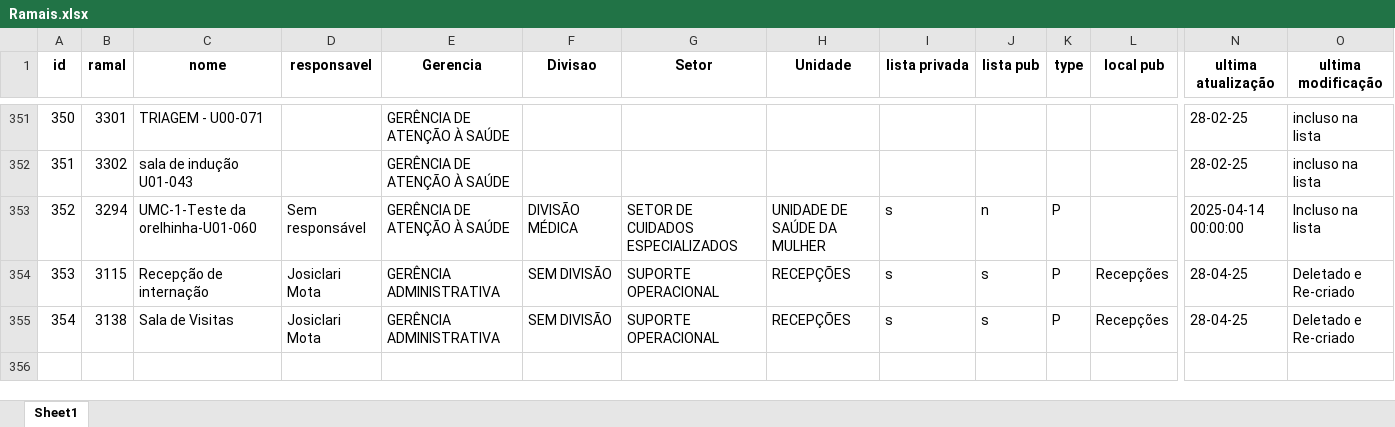
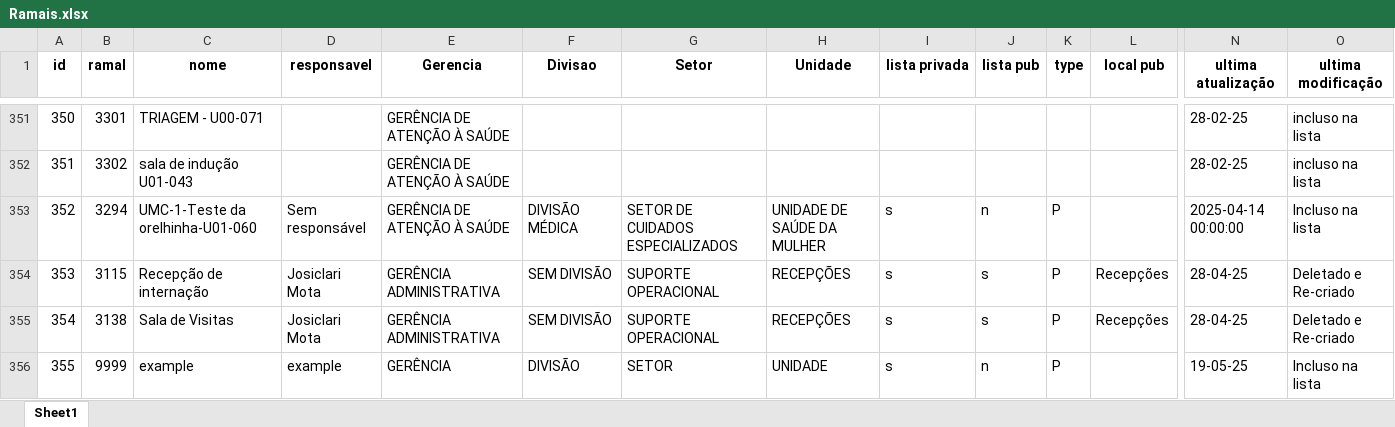
Before and after one commit to PedroRLongo1/pop-ramais, an Excel workbook: src/Ramais.xlsx, sheet Sheet1, drawn as a sheet; only a part is shown, gaps mark what is left out; values as stored, in another font and other column widths than the file's, no borders; rows hold the shown columns only; the diff names each change by its address in the sheet, - before the commit and + after, or states it on an @@ line.

```diff
--- a/src/Ramais.xlsx (sheet Sheet1)
+++ b/src/Ramais.xlsx (sheet Sheet1)
+row 356: 355 | 9999 | example | example | GERÊNCIA | DIVISÃO | SETOR | UNIDADE | s | n | P |  | 19-05-25 | Incluso na lista
```
Also changed, not shown: 4 other files.
